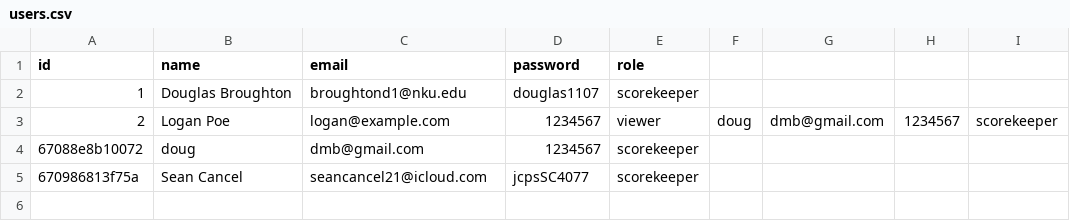
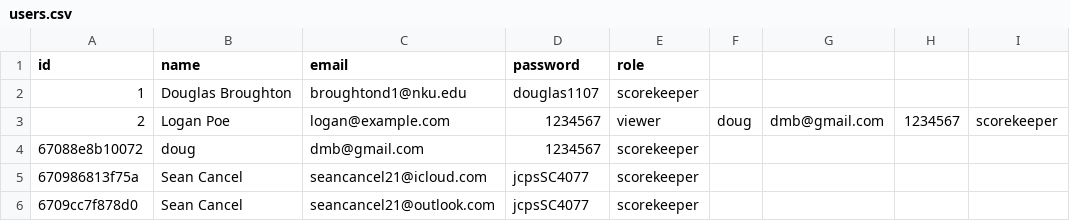
Before and after one commit to douglas1107/ase230-group-project, a CSV file: data/users.csv, drawn as a sheet.

```diff
--- a/data/users.csv
+++ b/data/users.csv
@@ -5 +5,2 @@ id,name,email,password,role
 670986813f75a,"Sean Cancel",seancancel21@icloud.com,jcpsSC4077,scorekeeper
+6709cc7f878d0,"Sean Cancel",seancancel21@outlook.com,jcpsSC4077,scorekeeper
```
Also changed, not shown: 3 other files.
